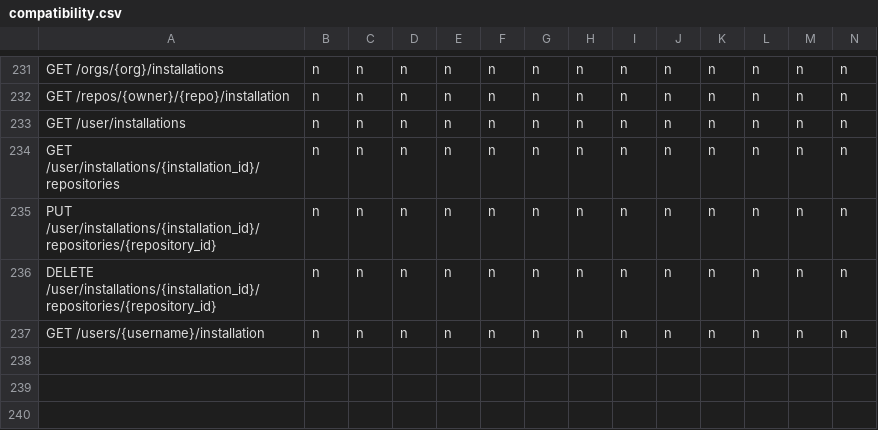
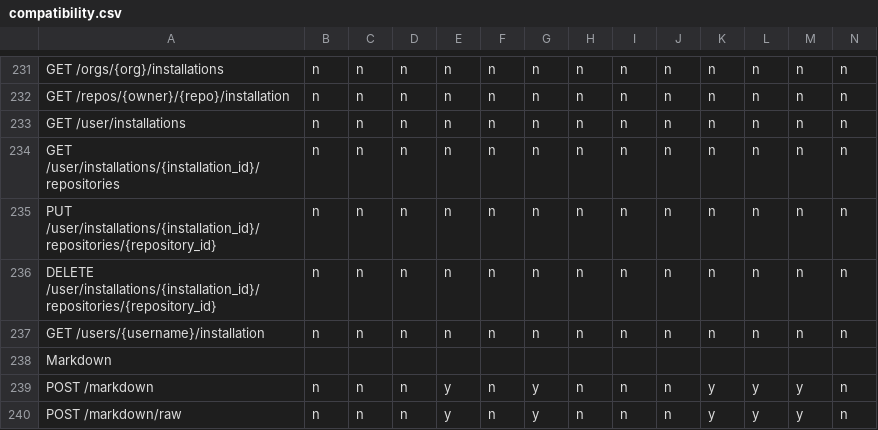
Before and after one commit to rhencke/confusio, a CSV file: site/compatibility.csv, drawn as a sheet; only a part is shown, gaps mark what is left out; rows hold the shown columns only; the diff names each change by its address in the sheet, - before the commit and + after, or states it on an @@ line.

Commit message:
Implement GitHub REST API for Markdown (closes #42) (#92)
Adds support for GitHub's Markdown rendering API (`POST /markdown` and
`POST /markdown/raw`) across all providers. Gitea gets native rendering
via its own markdown API, while other backends return descriptive 501s
until their providers grow equivalent endpoints. Woof! 🐕

Fixes #42.

---

## Work queue

<!-- WORK_QUEUE_START -->

<details><summary>Completed (7)</summary>

- [x] Register POST /markdown and POST /markdown/raw routes in .init.lua
with markdown_not_implemented default (501), add
test/stub-markdown.hurl, add Markdown section to site/compatibility.csv
with all-n defaults
- [x] Implement Gitea markdown backend: proxy POST /markdown to
/api/v1/markdown and POST /markdown/raw to /api/v1/markdown/raw in
backends/gitea.lua; add mock routes to test/mock-gitea.lua; create
test/gitea-markdown.hurl asserting HTML response; update CSV to y for
gitea
- [x] Forgejo markdown: add mock routes to test/mock-forgejo.lua
(inherits gitea.lua backend automatically), create
test/forgejo-markdown.hurl, update CSV to y for forgejo
- [x] Codeberg markdown: add mock routes to test/mock-codeberg.lua
(inherits gitea.lua backend), create test/codeberg-markdown.hurl, update
CSV to y for codeberg
- [x] Gogs/Notabug markdown: add mock routes to test/mock-gogs.lua and
test/mock-notabug.lua (both inherit gitea.lua backend), create
test/gogs-markdown.hurl and test/notabug-markdown.hurl, update CSV to y
for gogs and notabug
- [x] Implement GitLab markdown backend: proxy POST /markdown to
/api/v4/markdown (extracting .html from JSON response) and POST
/markdown/raw similarly in backends/gitlab.lua; add mock routes to
test/mock-gitlab.lua; create test/gitlab-markdown.hurl; update CSV to y
for gitlab
- [x] Add test/${backend}-markdown.hurl (asserting 501) for all
remaining backends: azuredevops, bitbucket, bitbucket_datacenter,
codecommit, gerrit, gitblit, gitbucket, harness, kallithea, launchpad,
onedev, pagure, phabricator, radicle, rhodecode, sourceforge, sourcehut,
tuleap; verify all tests pass
</details>
<!-- WORK_QUEUE_END -->

---------

Co-authored-by: Fido Can Code <190991155+FidoCanCode@users.noreply.github.com>

```diff
--- a/site/compatibility.csv
+++ b/site/compatibility.csv
+row 238: Markdown
+row 239: POST /markdown | n | n | n | y | n | y | n | n | n | y | y | y | n
+row 240: POST /markdown/raw | n | n | n | y | n | y | n | n | n | y | y | y | n
```
Also changed, not shown: 31 other files.
